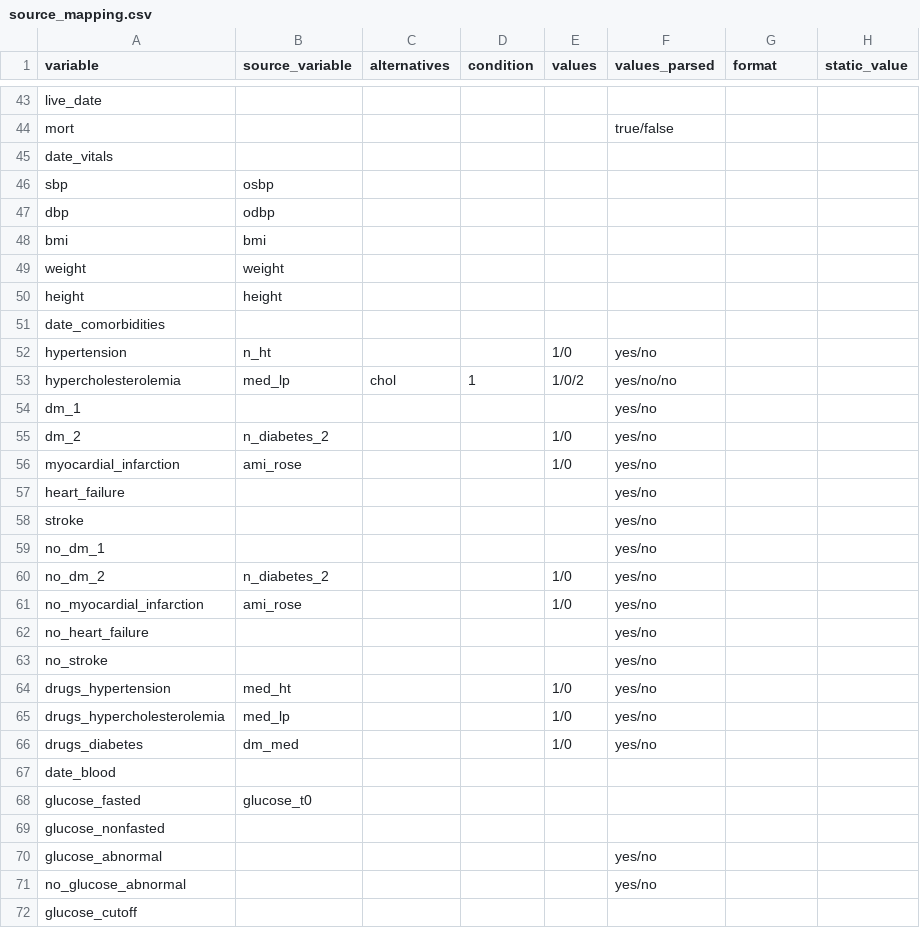
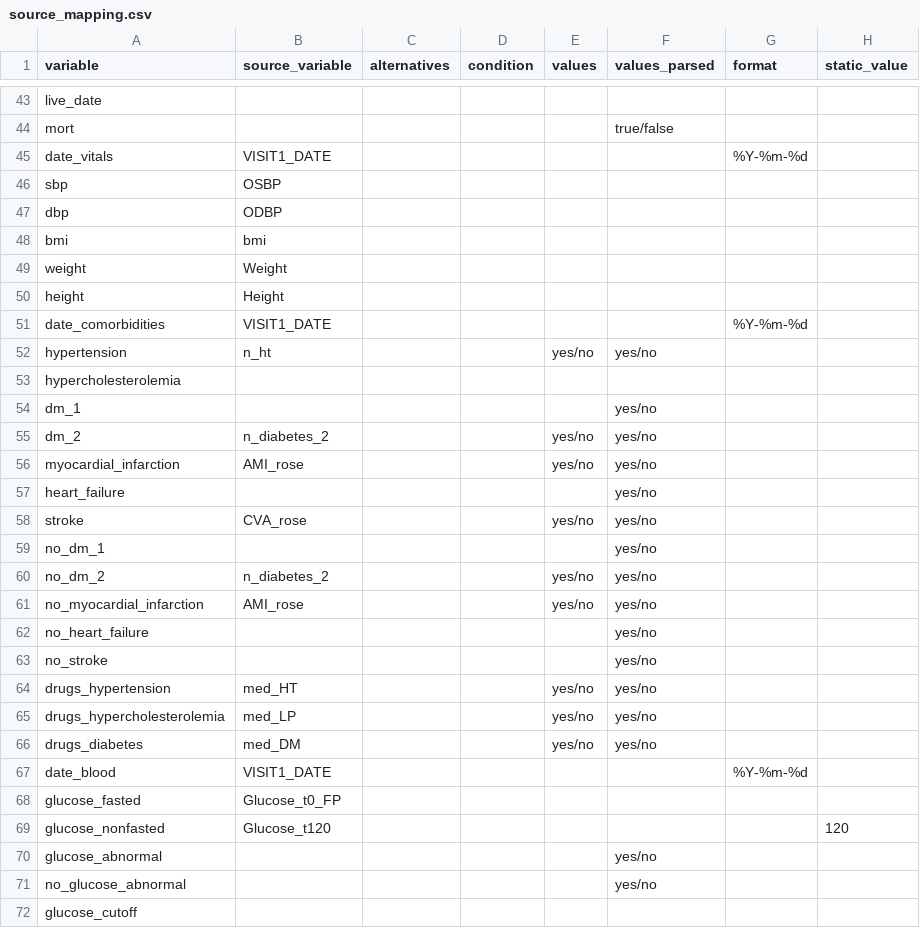
Before and after one commit to MaastrichtU-CDS/omop-converter, a CSV file: ncdc_mappings/maastricht_study/source_mapping.csv, drawn as a sheet; only a part is shown, gaps mark what is left out; the diff covers the shown part only.

```diff
--- a/ncdc_mappings/maastricht_study/source_mapping.csv
+++ b/ncdc_mappings/maastricht_study/source_mapping.csv
@@ -44,27 +44,27 @@ live_date,,,,,,,
 mort,,,,,true/false,,
-date_vitals,,,,,,,
-sbp,osbp,,,,,,
-dbp,odbp,,,,,,
+date_vitals,VISIT1_DATE,,,,,%Y-%m-%d,
+sbp,OSBP,,,,,,
+dbp,ODBP,,,,,,
 bmi,bmi,,,,,,
-weight,weight,,,,,,
-height,height,,,,,,
-date_comorbidities,,,,,,,
-hypertension,n_ht,,,1/0,yes/no,,
-hypercholesterolemia,med_lp,chol,1,1/0/2,yes/no/no,,
+weight,Weight,,,,,,
+height,Height,,,,,,
+date_comorbidities,VISIT1_DATE,,,,,%Y-%m-%d,
+hypertension,n_ht,,,yes/no,yes/no,,
+hypercholesterolemia,,,,,,,
 dm_1,,,,,yes/no,,
-dm_2,n_diabetes_2,,,1/0,yes/no,,
-myocardial_infarction,ami_rose,,,1/0,yes/no,,
+dm_2,n_diabetes_2,,,yes/no,yes/no,,
+myocardial_infarction,AMI_rose,,,yes/no,yes/no,,
 heart_failure,,,,,yes/no,,
-stroke,,,,,yes/no,,
+stroke,CVA_rose,,,yes/no,yes/no,,
 no_dm_1,,,,,yes/no,,
-no_dm_2,n_diabetes_2,,,1/0,yes/no,,
-no_myocardial_infarction,ami_rose,,,1/0,yes/no,,
+no_dm_2,n_diabetes_2,,,yes/no,yes/no,,
+no_myocardial_infarction,AMI_rose,,,yes/no,yes/no,,
 no_heart_failure,,,,,yes/no,,
 no_stroke,,,,,yes/no,,
-drugs_hypertension,med_ht,,,1/0,yes/no,,
-drugs_hypercholesterolemia,med_lp,,,1/0,yes/no,,
-drugs_diabetes,dm_med,,,1/0,yes/no,,
-date_blood,,,,,,,
-glucose_fasted,glucose_t0,,,,,,
-glucose_nonfasted,,,,,,,
+drugs_hypertension,med_HT,,,yes/no,yes/no,,
+drugs_hypercholesterolemia,med_LP,,,yes/no,yes/no,,
+drugs_diabetes,med_DM,,,yes/no,yes/no,,
+date_blood,VISIT1_DATE,,,,,%Y-%m-%d,
+glucose_fasted,Glucose_t0_FP,,,,,,
+glucose_nonfasted,Glucose_t120,,,,,,120
 glucose_abnormal,,,,,yes/no,,
```
Also changed, not shown: 2 added rows, 2 removed rows and 20 edited cells elsewhere in this file, ncdc_mappings/destination_mapping.csv, 3 other files.
